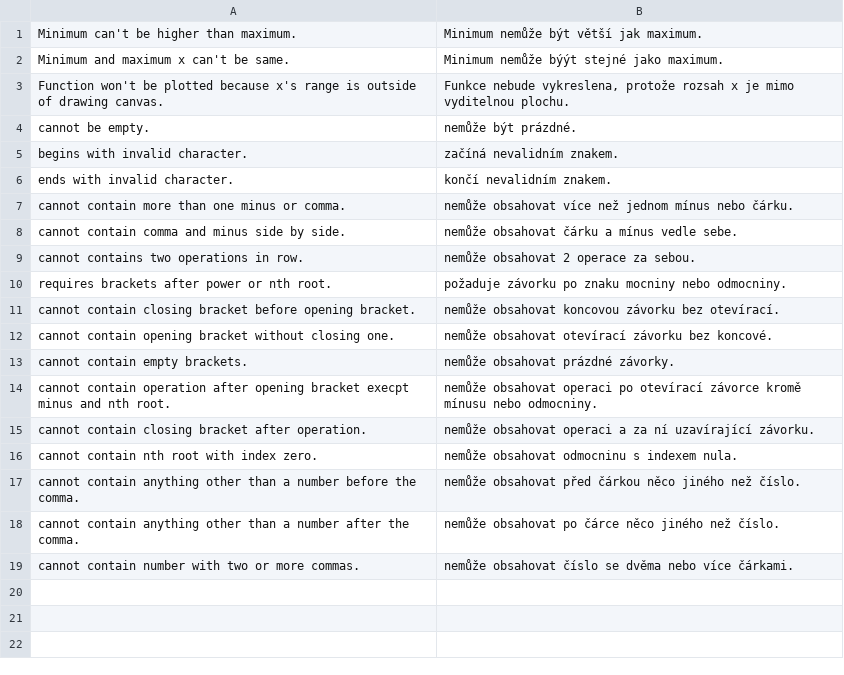
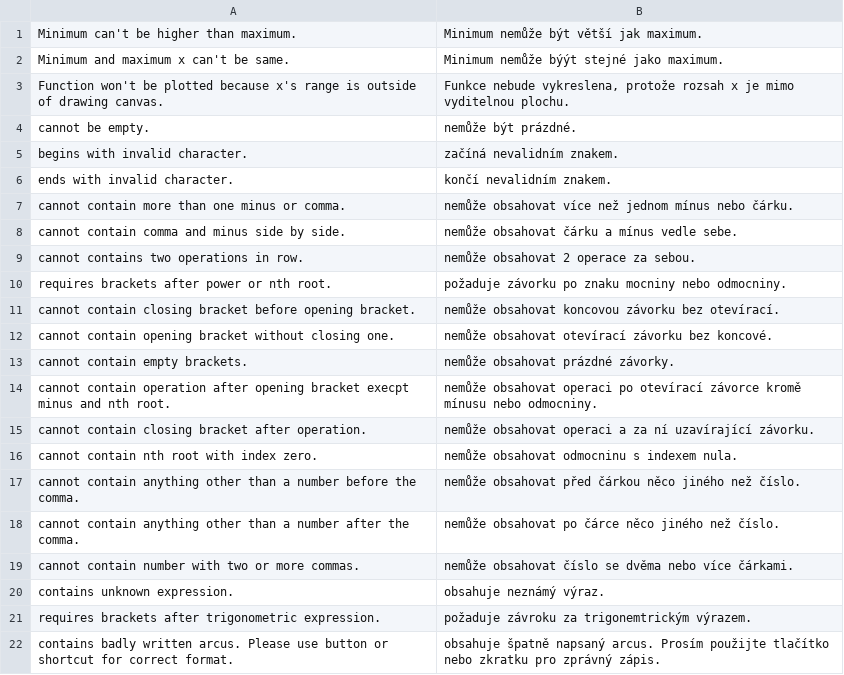
Before and after one commit to Jan-Sandr/Grafer, a CSV file: Data/Messages.csv, drawn as a sheet.

Commit message:
#135 Implemented trigonometric functions

```diff
--- a/Data/Messages.csv
+++ b/Data/Messages.csv
@@ -19 +19,4 @@ cannot contain anything other than a number after the comma.;nemůže obsahovat
 cannot contain number with two or more commas.;nemůže obsahovat číslo se dvěma nebo více čárkami.;
+contains unknown expression.;obsahuje neznámý výraz.;
+requires brackets after trigonometric expression.;požaduje závroku za trigonemtrickým výrazem.;
+contains badly written arcus. Please use button or shortcut for correct format.;obsahuje špatně napsaný arcus. Prosím použijte tlačítko nebo zkratku pro zprávný zápis.;
```
Also changed, not shown: 8 other files.
